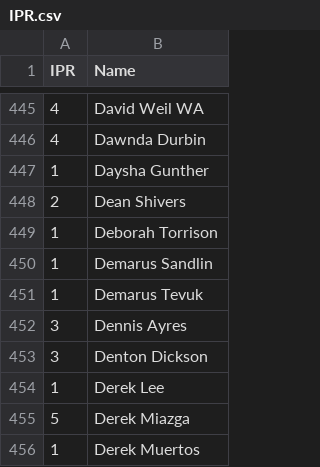
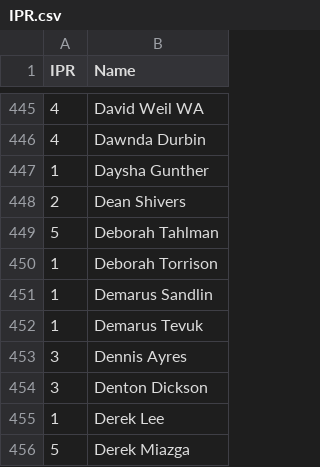
Before and after one commit to Kellan14/kellanator, a CSV file: mnp-data-archive/IPR.csv, drawn as a sheet; only a part is shown, gaps mark what is left out; the shorter side is filled out with more unchanged rows; the diff names each change by its address in the sheet, - before the commit and + after, or states it on an @@ line.

```diff
--- a/mnp-data-archive/IPR.csv
+++ b/mnp-data-archive/IPR.csv
+row 449: 5 | Deborah Tahlman
```
